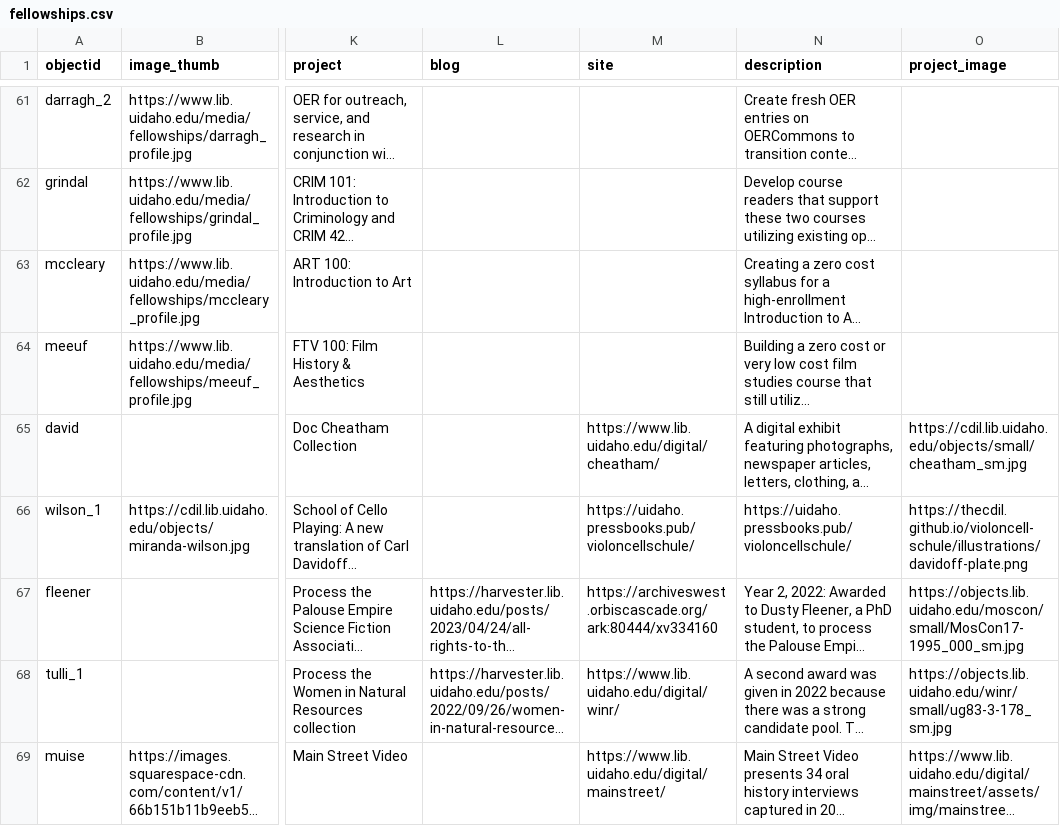
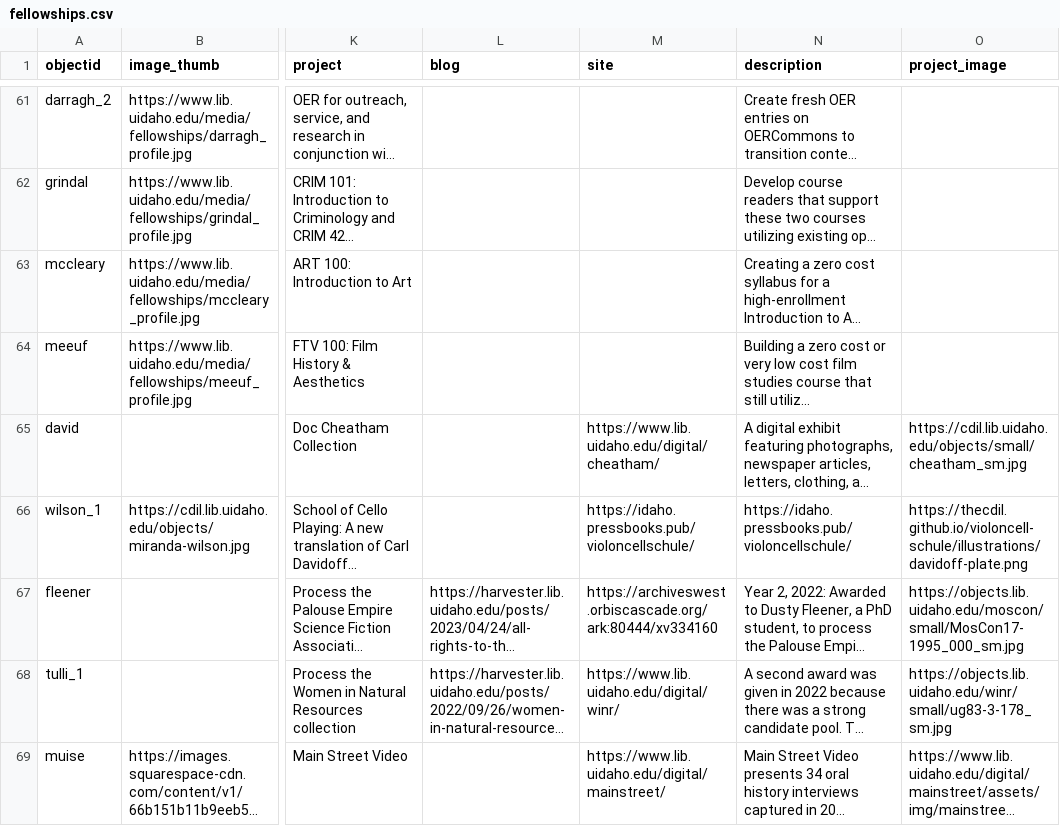
Before and after one commit to uidaholib/mainweb-lib-uidaho, a CSV file: _data/fellowships.csv, drawn as a sheet; only a part is shown, gaps mark what is left out; long unchanged cells end in …; the diff names each change by its address in the sheet, - before the commit and + after, or states it on an @@ line.

```diff
--- a/_data/fellowships.csv
+++ b/_data/fellowships.csv
-M66 (site): https://uidaho.pressbooks.pub/violoncellschule/
+M66 (site): https://idaho.pressbooks.pub/violoncellschule/
-N66 (description): https://uidaho.pressbooks.pub/violoncellschule/
+N66 (description): https://idaho.pressbooks.pub/violoncellschule/
```
Also changed, not shown: _data/instruction_resources.csv, _data/open_course_marking_faq.csv, 5 other files.
